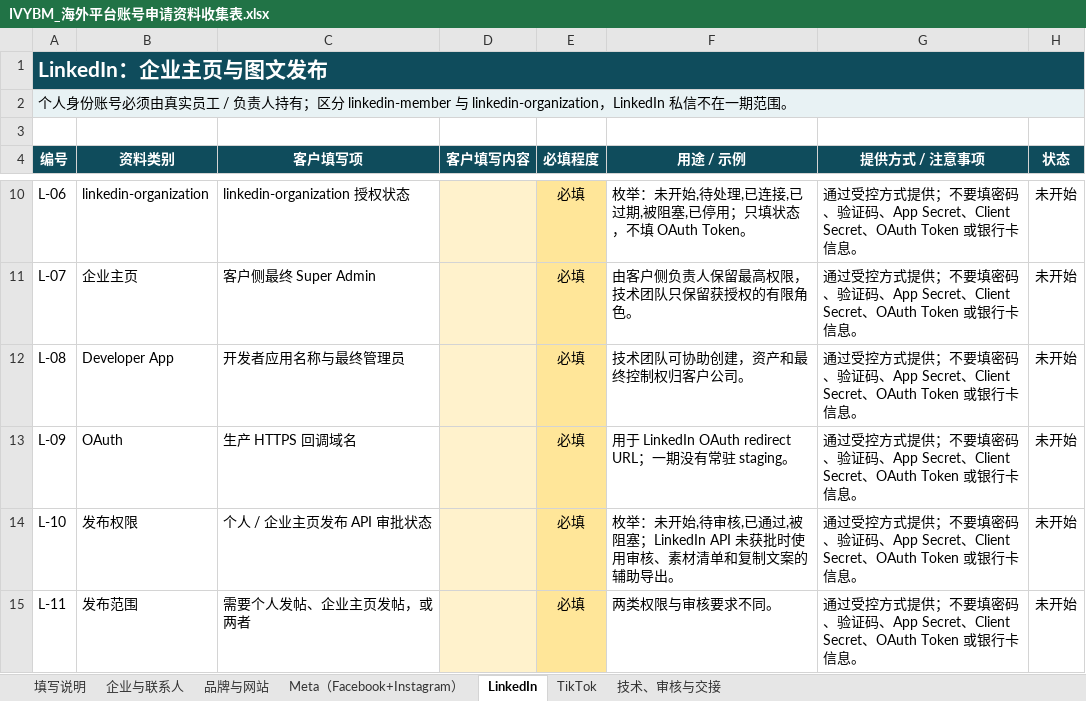
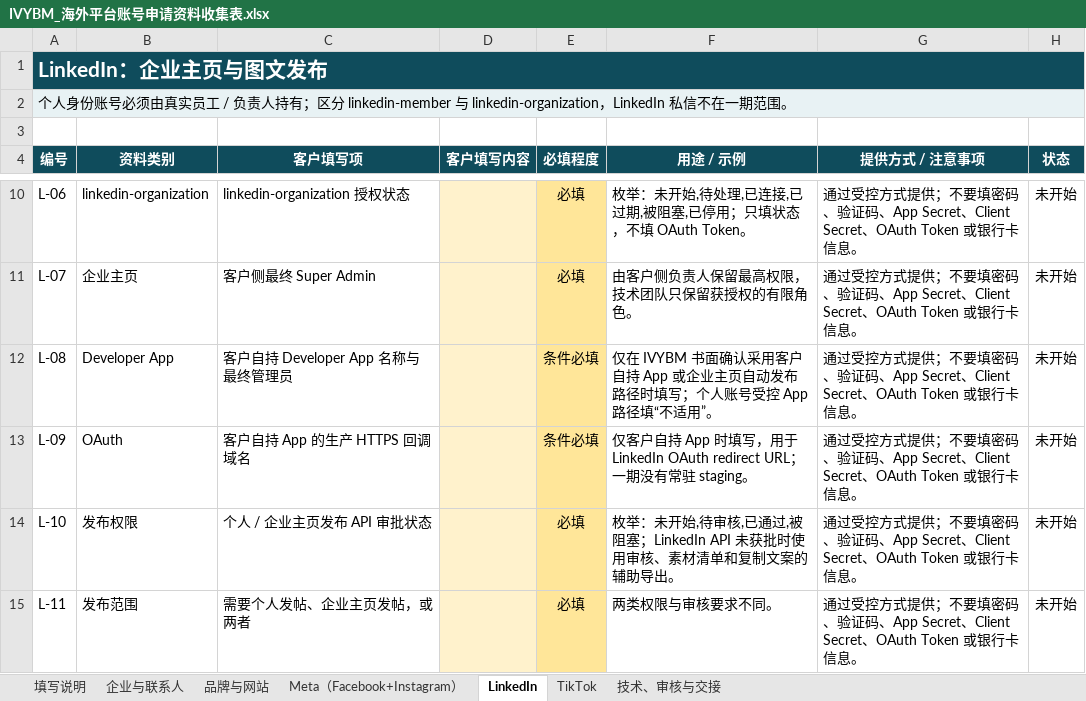
Before and after one commit to jueyunai/ivybm, an Excel workbook: docs/client-materials/IVYBM_海外平台账号申请资料收集表.xlsx, sheet LinkedIn, drawn as a sheet; only a part is shown, gaps mark what is left out; values as stored, in another font and other column widths than the file's, no borders; the diff names each change by its address in the sheet, - before the commit and + after, or states it on an @@ line.

```diff
--- a/docs/client-materials/IVYBM_海外平台账号申请资料收集表.xlsx (sheet LinkedIn)
+++ b/docs/client-materials/IVYBM_海外平台账号申请资料收集表.xlsx (sheet LinkedIn)
-C12 (客户填写项): 开发者应用名称与最终管理员
+C12 (客户填写项): 客户自持 Developer App 名称与最终管理员
-E12:E13 (必填程度): 必填
+E12:E13 (必填程度): 条件必填
-F12 (用途 / 示例): 技术团队可协助创建，资产和最终控制权归客户公司。
+F12 (用途 / 示例): 仅在 IVYBM 书面确认采用客户自持 App 或企业主页自动发布路径时填写；个人账号受控 App 路径填“不适用”。
-C13 (客户填写项): 生产 HTTPS 回调域名
+C13 (客户填写项): 客户自持 App 的生产 HTTPS 回调域名
-F13 (用途 / 示例): 用于…
+F13 (用途 / 示例): 仅客户自持 App 时填写，用于…
```
Also changed, not shown: sheet 技术、审核与交接, sheet Meta（Facebook+Instagram）, sheet 填写说明, sheet TikTok, sheet 品牌与网站, sheet 企业与联系人, 14 other files.
